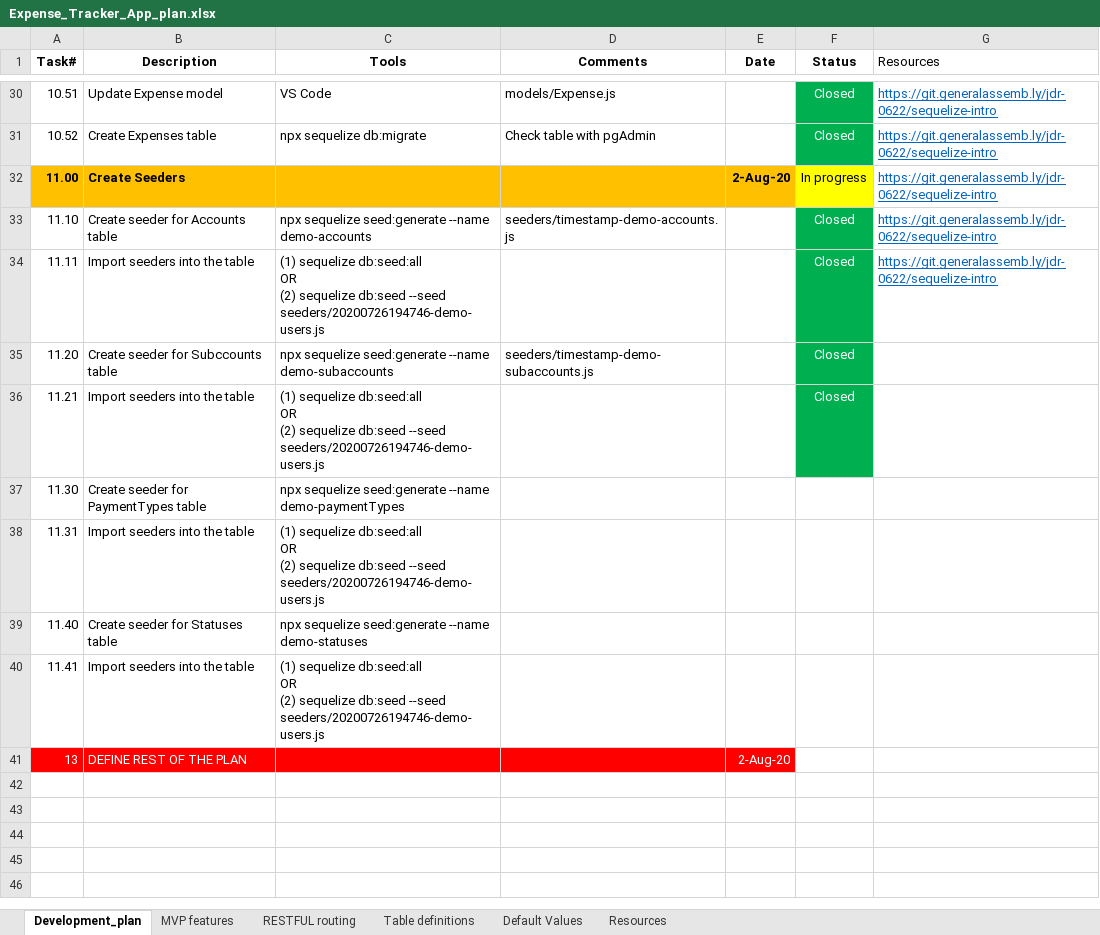
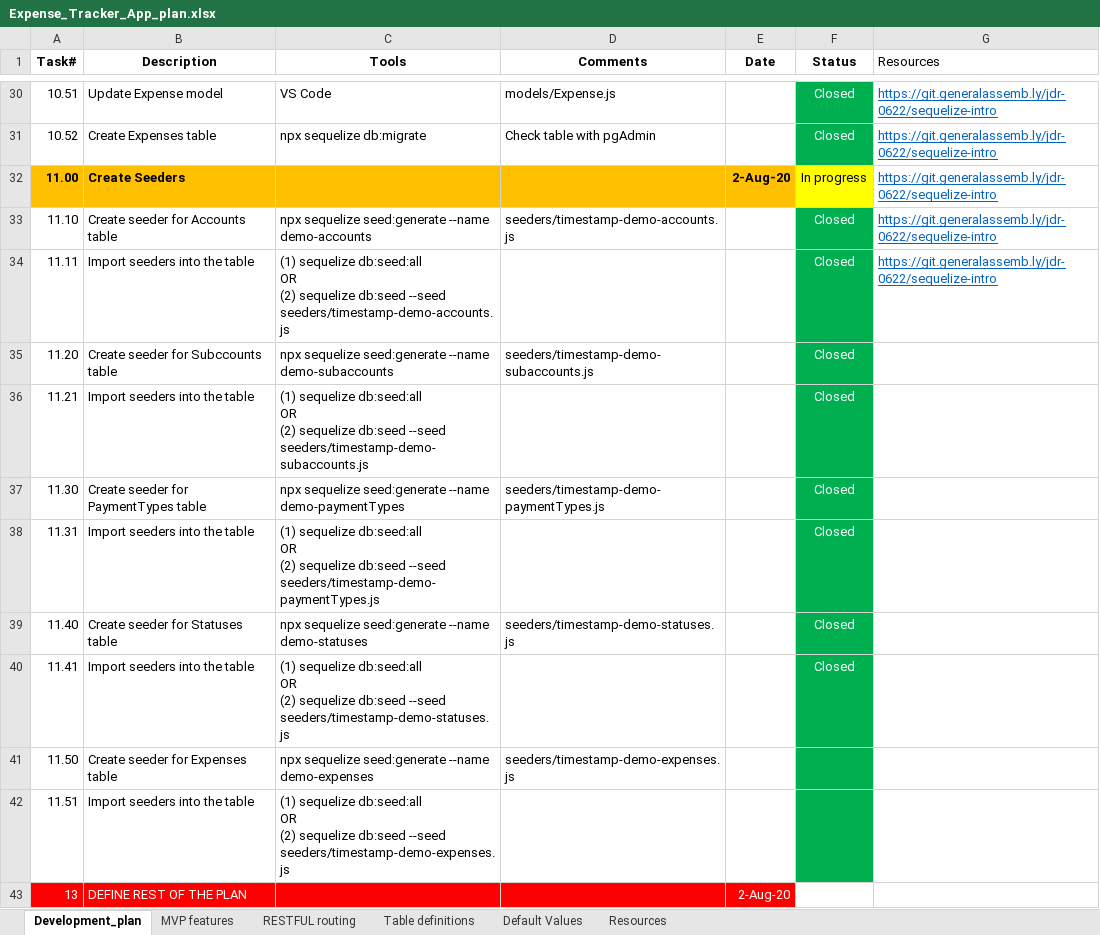
Before and after one commit to ctrevino-mx/deere-project2-starter, an Excel workbook: documentation/Expense_Tracker_App_plan.xlsx, sheet Development_plan, drawn as a sheet; only a part is shown, gaps mark what is left out; values as stored, in another font and other column widths than the file's, no borders; ↵ is a line break in a cell; the diff names each change by its address in the sheet, - before the commit and + after, or states it on an @@ line.

Commit message:
Route:Index Functions: Filtering Status: Account and Subaccount complete

```diff
--- a/documentation/Expense_Tracker_App_plan.xlsx (sheet Development_plan)
+++ b/documentation/Expense_Tracker_App_plan.xlsx (sheet Development_plan)
-C34 (Tools): …db:seed --seed seeders/20200726194746-demo-users.js
+C34 (Tools): …db:seed --seed seeders/timestamp-demo-accounts.js
-C36 (Tools): …db:seed --seed seeders/20200726194746-demo-users.js
+C36 (Tools): …db:seed --seed seeders/timestamp-demo-subaccounts.js
-D37 (Comments): (empty)
+D37 (Comments): seeders/timestamp-demo-paymentTypes.js
-F37:F40 (Status): (empty)
+F37:F40 (Status): Closed
-F37:F40 fill: none
+F37:F40 fill: #00B050
-C38 (Tools): …db:seed --seed seeders/20200726194746-demo-users.js
+C38 (Tools): …db:seed --seed seeders/timestamp-demo-paymentTypes.js
-D39 (Comments): (empty)
+D39 (Comments): seeders/timestamp-demo-statuses.js
-C40 (Tools): …db:seed --seed seeders/20200726194746-demo-users.js
+C40 (Tools): …db:seed --seed seeders/timestamp-demo-statuses.js
+row 41: 11.50 | Create seeder for Expenses table | npx sequelize seed:generate --name demo-expenses | seeders/timestamp-demo-expenses.js
+row 42: 11.51 | Import seeders into the table | (1) sequelize db:seed:all ↵ OR ↵ (2) sequelize db:seed --seed seeders/timestamp-demo-expenses.js
```
Also changed, not shown: sheet Default Values, 6 other files.
